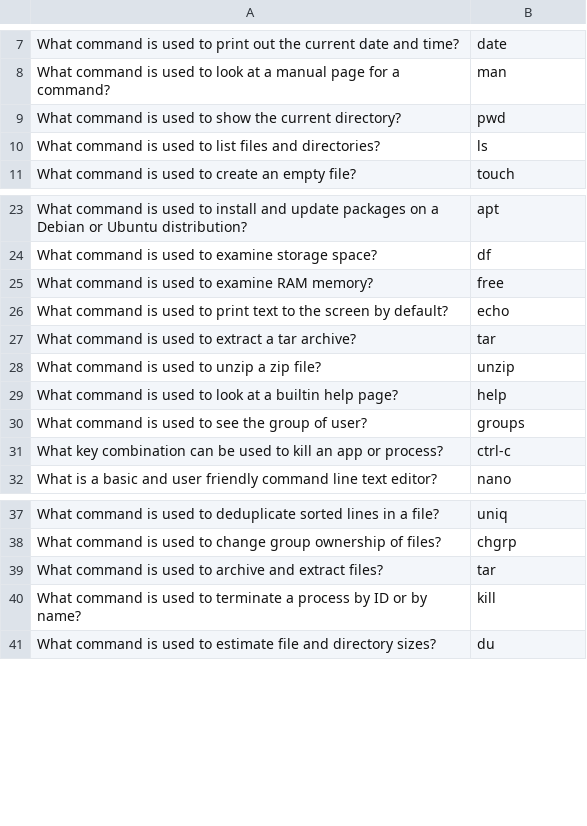
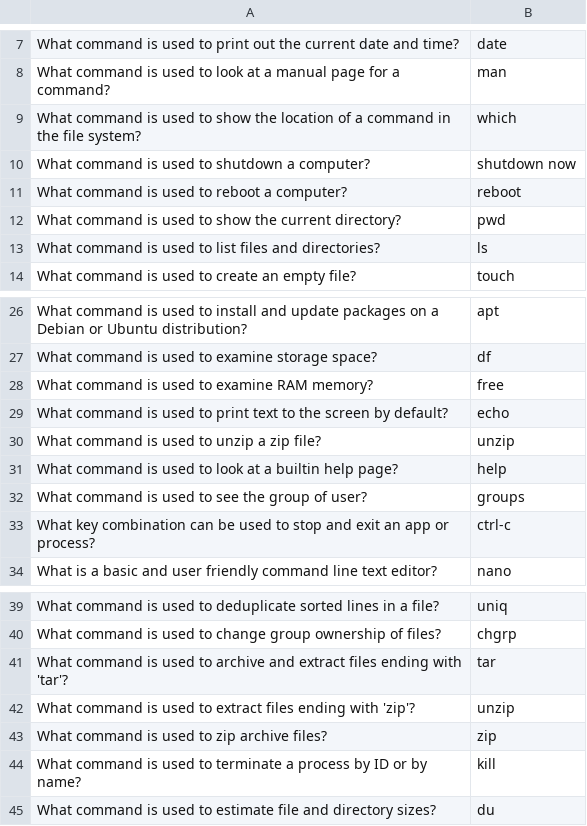
Before and after one commit to cseanburns/learn-the-commandline, a CSV file: cards.csv, drawn as a sheet; only a part is shown, gaps mark what is left out.

Commit message:
added trap command to exit; cleaned up README

```diff
--- a/cards.csv
+++ b/cards.csv
@@ -8,2 +8,5 @@ What command is used to print out the current date and time?,date
 What command is used to look at a manual page for a command?,man
+What command is used to show the location of a command in the file system?,which
+What command is used to shutdown a computer?,shutdown now
+What command is used to reboot a computer?,reboot
 What command is used to show the current directory?,pwd
@@ -26,3 +29,2 @@ What command is used to examine RAM memory?,free
 What command is used to print text to the screen by default?,echo
-What command is used to extract a tar archive?,tar
 What command is used to unzip a zip file?,unzip
@@ -30,3 +32,3 @@ What command is used to look at a builtin help page?,help
 What command is used to see the group of user?,groups
-What key combination can be used to kill an app or process?,ctrl-c
+What key combination can be used to stop and exit an app or process?,ctrl-c
 What is a basic and user friendly command line text editor?,nano
@@ -38,3 +40,5 @@ What command is used to deduplicate sorted lines in a file?,uniq
 What command is used to change group ownership of files?,chgrp
-What command is used to archive and extract files?,tar
+What command is used to archive and extract files ending with 'tar'?,tar
+What command is used to extract files ending with 'zip'?,unzip
+What command is used to zip archive files?,zip
 What command is used to terminate a process by ID or by name?,kill
```
Also changed, not shown: 5 other files.
